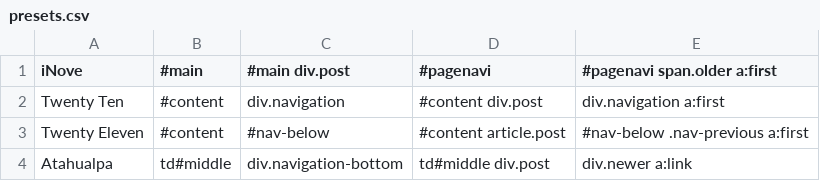
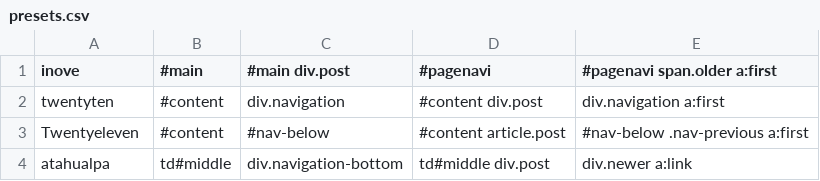
Before and after one commit to benbalter/Infinite-Scroll, a CSV file: presets.csv, drawn as a sheet.

Commit message:
Converted theme *names* into theme *slugs*

```diff
--- a/presets.csv
+++ b/presets.csv
@@ -1,4 +1,4 @@
-iNove,#main,"#main div.post",#pagenavi,"#pagenavi span.older a:first"
-"Twenty Ten",#content,div.navigation,"#content  div.post","div.navigation a:first"
-"Twenty Eleven",#content,#nav-below,"#content article.post","#nav-below .nav-previous a:first"
-Atahualpa,td#middle,div.navigation-bottom,"td#middle div.post","div.newer a:link"
+inove,#main,"#main div.post",#pagenavi,"#pagenavi span.older a:first"
+twentyten,#content,div.navigation,"#content  div.post","div.navigation a:first"
+Twentyeleven,#content,#nav-below,"#content article.post","#nav-below .nav-previous a:first"
+atahualpa,td#middle,div.navigation-bottom,"td#middle div.post","div.newer a:link"
```
